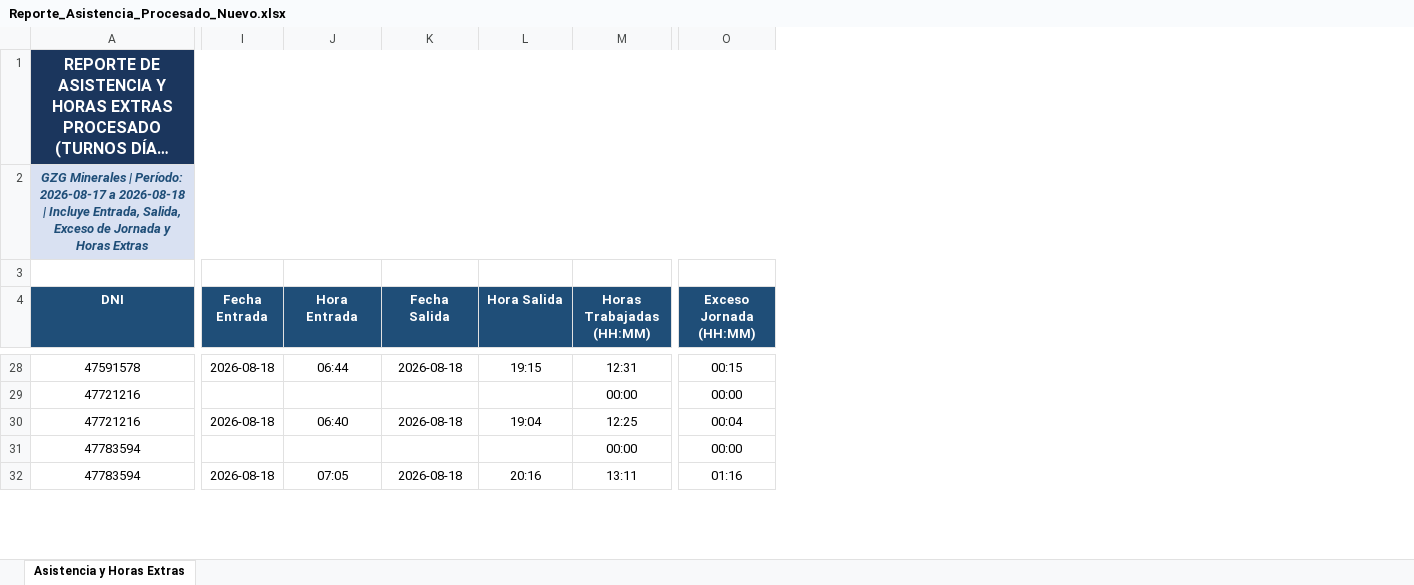
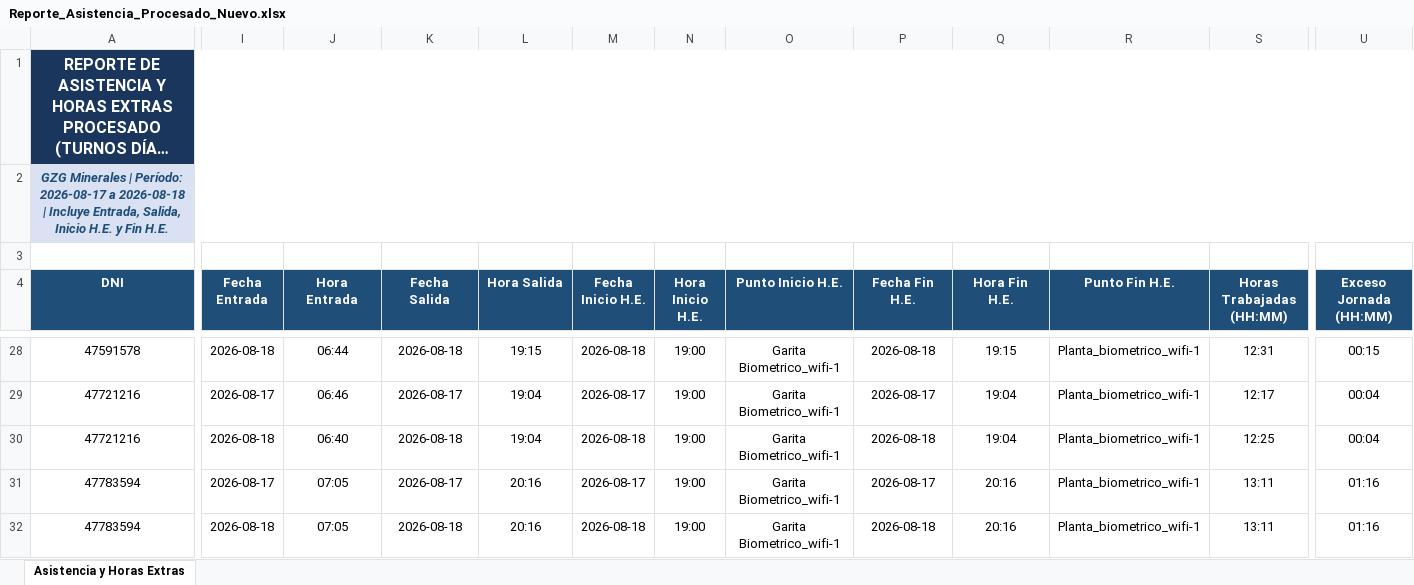
Before and after one commit to gzg2026-hub/Sistema_Asistencia_GZG, an Excel workbook: Reporte_Asistencia_Procesado_Nuevo.xlsx, sheet Asistencia y Horas Extras, drawn as a sheet; only a part is shown, gaps mark what is left out; long unchanged cells end in …; values as stored, in another font and other column widths than the file's, no borders; addresses are those after the commit; the diff covers the shown part only; the diff names each change by its address in the sheet, - before the commit and + after, or states it on an @@ line.

Commit message:
Agregadas las 6 columnas completas de marcaciones H.E. (Fecha Inicio H.E., Hora Inicio H.E., Punto Inicio H.E., Fecha Fin H.E., Hora Fin H.E., Punto Fin H.E.)

```diff
--- a/Reporte_Asistencia_Procesado_Nuevo.xlsx (sheet Asistencia y Horas Extras)
+++ b/Reporte_Asistencia_Procesado_Nuevo.xlsx (sheet Asistencia y Horas Extras)
+column M (Fecha Inicio H.E.), rows 28-32: 2026-08-18 | 2026-08-17 | 2026-08-18 | 2026-08-17 | 2026-08-18
+column N (Hora Inicio H.E.), rows 28-32: all 19:00
+column O (Punto Inicio H.E.), rows 28-32: all Garita Biometrico_wifi-1
+column P (Fecha Fin H.E.), rows 28-32: 2026-08-18 | 2026-08-17 | 2026-08-18 | 2026-08-17 | 2026-08-18
+column Q (Hora Fin H.E.), rows 28-32: 19:15 | 19:04 | 19:04 | 20:16 | 20:16
+column R (Punto Fin H.E.), rows 28-32: all Planta_biometrico_wifi-1
-A2 (DNI): …Entrada, Salida, Exceso de Jornada y Horas Extras
+A2 (DNI): …Entrada, Salida, Inicio H.E. y Fin H.E.
-I29 (Fecha Entrada): (empty)
+I29 (Fecha Entrada): 2026-08-17
-J29 (Hora Entrada): (empty)
+J29 (Hora Entrada): 06:46
-K29 (Fecha Salida): (empty)
+K29 (Fecha Salida): 2026-08-17
-L29 (Hora Salida): (empty)
+L29 (Hora Salida): 19:04
-S29 (Horas Trabajadas (HH:MM)): 00:00
+S29 (Horas Trabajadas (HH:MM)): 12:17
-U29 (Exceso Jornada (HH:MM)): 00:00
+U29 (Exceso Jornada (HH:MM)): 00:04
-I31 (Fecha Entrada): (empty)
+I31 (Fecha Entrada): 2026-08-17
-J31 (Hora Entrada): (empty)
+J31 (Hora Entrada): 07:05
-K31 (Fecha Salida): (empty)
+K31 (Fecha Salida): 2026-08-17
-L31 (Hora Salida): (empty)
+L31 (Hora Salida): 20:16
-S31 (Horas Trabajadas (HH:MM)): 00:00
+S31 (Horas Trabajadas (HH:MM)): 13:11
-U31 (Exceso Jornada (HH:MM)): 00:00
+U31 (Exceso Jornada (HH:MM)): 01:16
```
Also changed, not shown: 228 edited cells elsewhere in this sheet, 2 other files.
